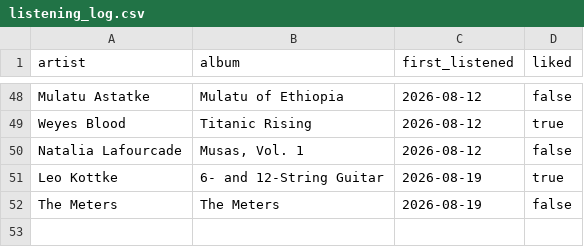
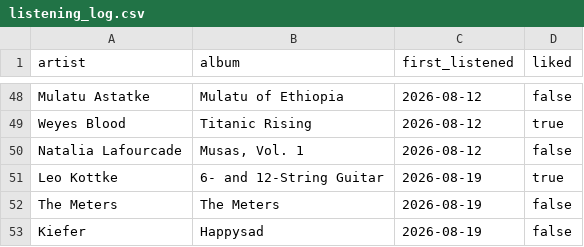
Before and after one commit to mschachner/ultrafilter, a CSV file: listening_log.csv, drawn as a sheet; only a part is shown, gaps mark what is left out.

Commit message:
Update listening log

```diff
--- a/listening_log.csv
+++ b/listening_log.csv
@@ -52 +52,2 @@ Leo Kottke,6- and 12-String Guitar,2026-08-19,true
 The Meters,The Meters,2026-08-19,false
+Kiefer,Happysad,2026-08-19,false
```
